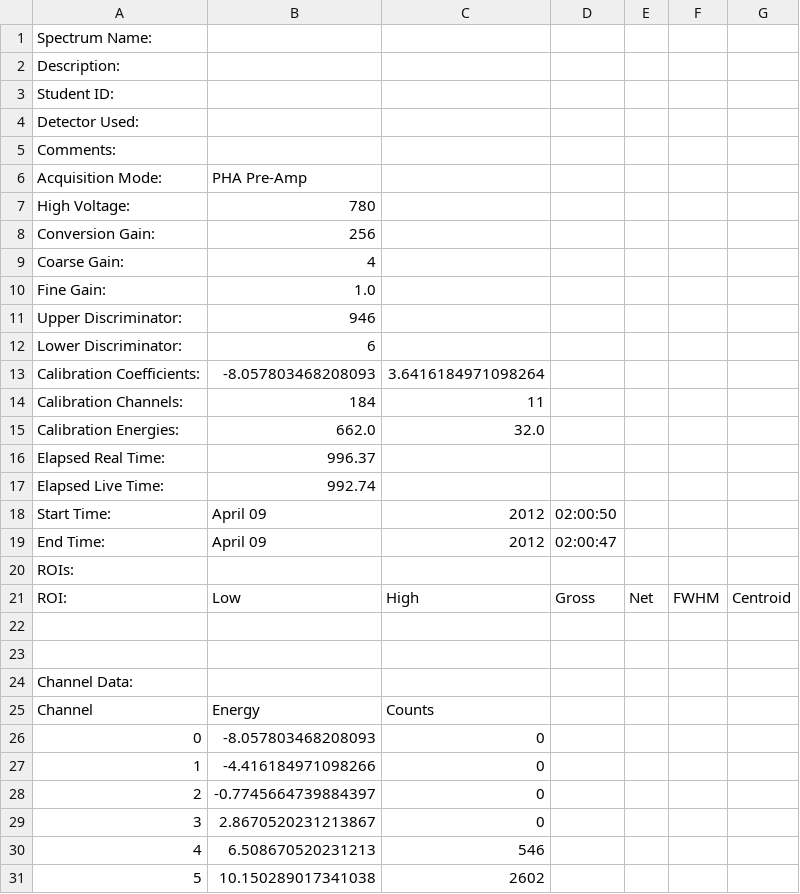
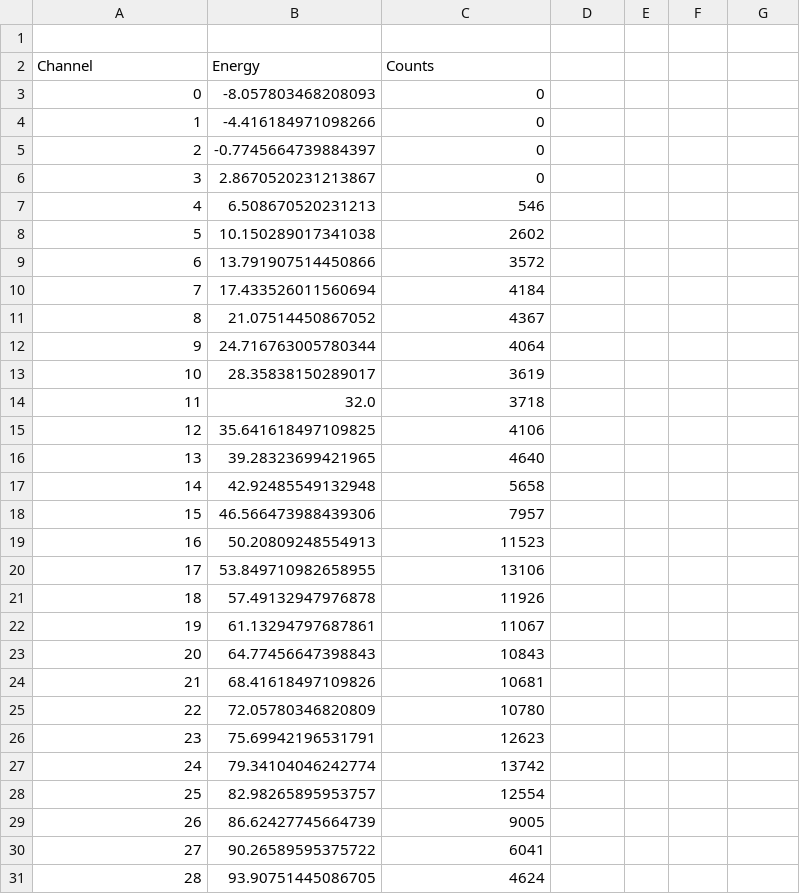
Before and after one commit to grahamnoah7777/analyze-poisson-distribution, a CSV file: analyze_poisson_distribution/sample_poisson_data.csv, drawn as a sheet; only a part is shown; the shorter side is filled out with more unchanged rows; removed rows and columns are numbered as before the commit, all else as after; the diff names each change by its address in the sheet, - before the commit and + after, or states it on an @@ line.

Commit message:
Clean up sample data

```diff
--- a/analyze_poisson_distribution/sample_poisson_data.csv
+++ b/analyze_poisson_distribution/sample_poisson_data.csv
-row 1: Spectrum Name:
-row 2: Description:
-row 3: Student ID:
-row 4: Detector Used:
-row 5: Comments:
-row 6: Acquisition Mode: | PHA Pre-Amp
-row 7: High Voltage: | 780
-row 8: Conversion Gain: | 256
-row 9: Coarse Gain: | 4
-row 10: Fine Gain: | 1.0
-row 11: Upper Discriminator: | 946
-row 12: Lower Discriminator: | 6
-row 13: Calibration Coefficients: | -8.057803468208093 | 3.6416184971098264
-row 14: Calibration Channels: | 184 | 11
-row 15: Calibration Energies: | 662.0 | 32.0
-row 16: Elapsed Real Time: | 996.37
-row 17: Elapsed Live Time: | 992.74
-row 18: Start Time: | April 09 | 2012 | 02:00:50
-row 19: End Time: | April 09 | 2012 | 02:00:47
-row 20: ROIs:
-row 21: ROI: | Low | High | Gross | Net | FWHM | Centroid
-row 22: (empty)
-row 23: (empty)
@@ column A (Channel) renumbered in row 1 @@
```
